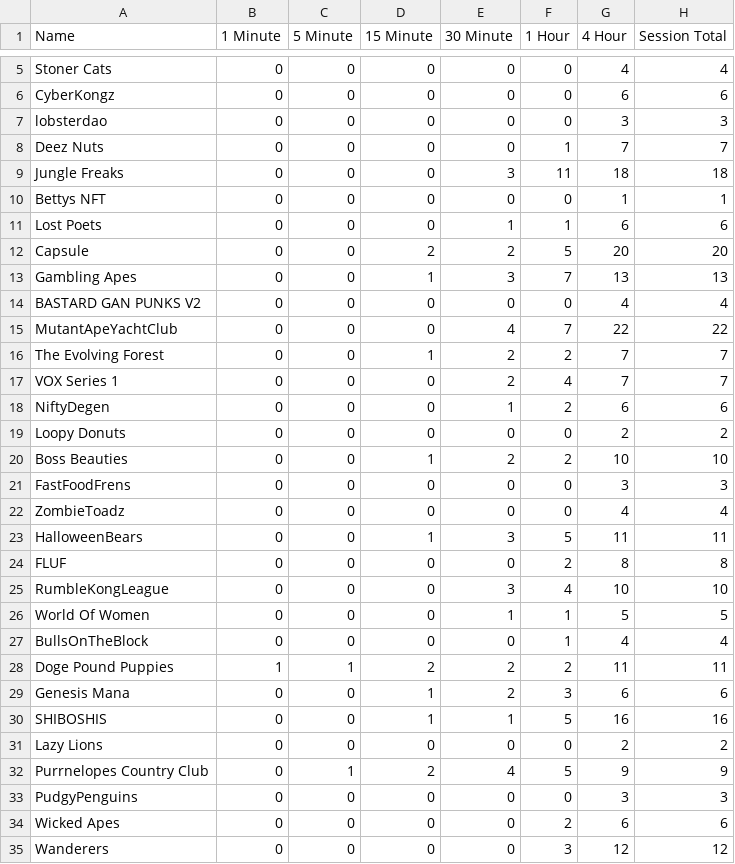
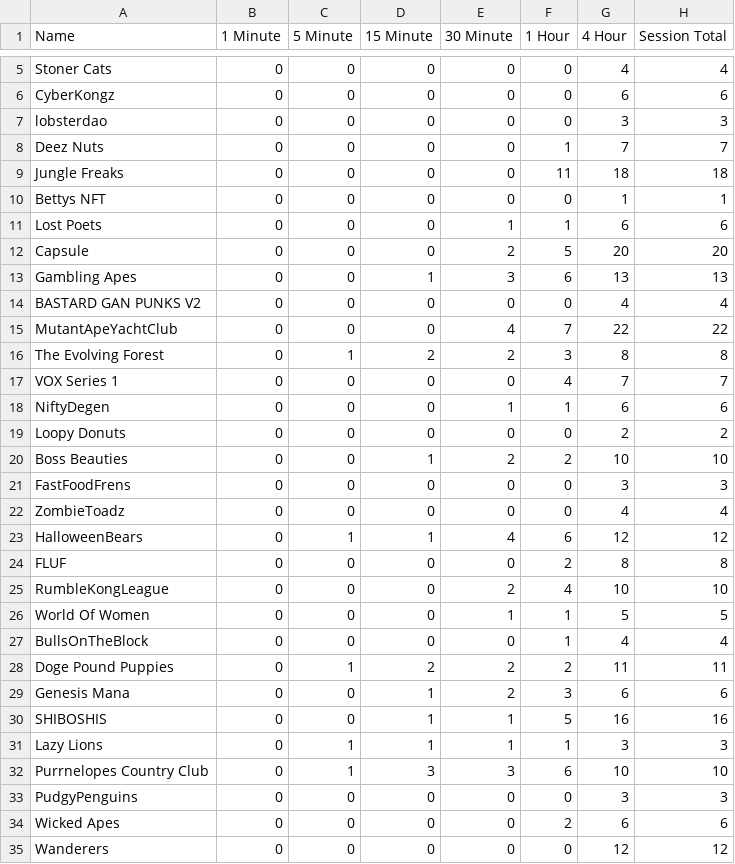
Before and after one commit to BSSOfficial/TAMU-Data-Synthesis, a CSV file: TAMUDataSynthesis.csv, drawn as a sheet; only a part is shown, gaps mark what is left out; the diff covers the shown part only.

```diff
--- a/TAMUDataSynthesis.csv
+++ b/TAMUDataSynthesis.csv
@@ -8,12 +8,12 @@ lobsterdao,0,0,0,0,0,3,3
 Deez Nuts,0,0,0,0,1,7,7
-Jungle Freaks,0,0,0,3,11,18,18
+Jungle Freaks,0,0,0,0,11,18,18
 Bettys NFT,0,0,0,0,0,1,1
 Lost Poets,0,0,0,1,1,6,6
-Capsule,0,0,2,2,5,20,20
-Gambling Apes,0,0,1,3,7,13,13
+Capsule,0,0,0,2,5,20,20
+Gambling Apes,0,0,1,3,6,13,13
 BASTARD GAN PUNKS V2,0,0,0,0,0,4,4
 MutantApeYachtClub,0,0,0,4,7,22,22
-The Evolving Forest,0,0,1,2,2,7,7
-VOX Series 1,0,0,0,2,4,7,7
-NiftyDegen,0,0,0,1,2,6,6
+The Evolving Forest,0,1,2,2,3,8,8
+VOX Series 1,0,0,0,0,4,7,7
+NiftyDegen,0,0,0,1,1,6,6
 Loopy Donuts,0,0,0,0,0,2,2
@@ -22,14 +22,14 @@ FastFoodFrens,0,0,0,0,0,3,3
 ZombieToadz,0,0,0,0,0,4,4
-HalloweenBears,0,0,1,3,5,11,11
+HalloweenBears,0,1,1,4,6,12,12
 FLUF,0,0,0,0,2,8,8
-RumbleKongLeague,0,0,0,3,4,10,10
+RumbleKongLeague,0,0,0,2,4,10,10
 World Of Women,0,0,0,1,1,5,5
 BullsOnTheBlock,0,0,0,0,1,4,4
-Doge Pound Puppies,1,1,2,2,2,11,11
+Doge Pound Puppies,0,1,2,2,2,11,11
 Genesis Mana,0,0,1,2,3,6,6
 SHIBOSHIS,0,0,1,1,5,16,16
-Lazy Lions,0,0,0,0,0,2,2
-Purrnelopes Country Club,0,1,2,4,5,9,9
+Lazy Lions,0,1,1,1,1,3,3
+Purrnelopes Country Club,0,1,3,3,6,10,10
 PudgyPenguins,0,0,0,0,0,3,3
 Wicked Apes,0,0,0,0,2,6,6
-Wanderers,0,0,0,0,3,12,12
+Wanderers,0,0,0,0,0,12,12
```
Also changed, not shown: 116 edited cells elsewhere in this file, 3 other files.
